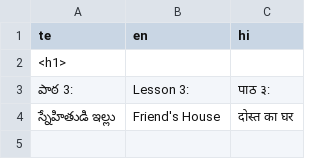
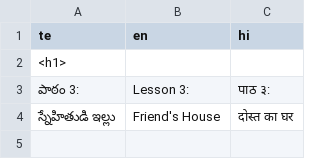
Before and after one commit to sharmaeklavya2/narrator-ws, a CSV file: articles/ict/03.csv, drawn as a sheet; only a part is shown.

Commit message:
articles/ict: fix typo: paatha -> paatham

```diff
--- a/articles/ict/03.csv
+++ b/articles/ict/03.csv
@@ -2,3 +2,3 @@ te,en,hi
 <h1>,,
-పాఠ 3:,Lesson 3:,पाठ ३:
+పాఠం 3:,Lesson 3:,पाठ ३:
 స్నేహితుడి ఇల్లు,Friend's House,दोस्त का घर
```
Also changed, not shown: articles/ict/04.csv, articles/ict/05.csv, 12 other files.
